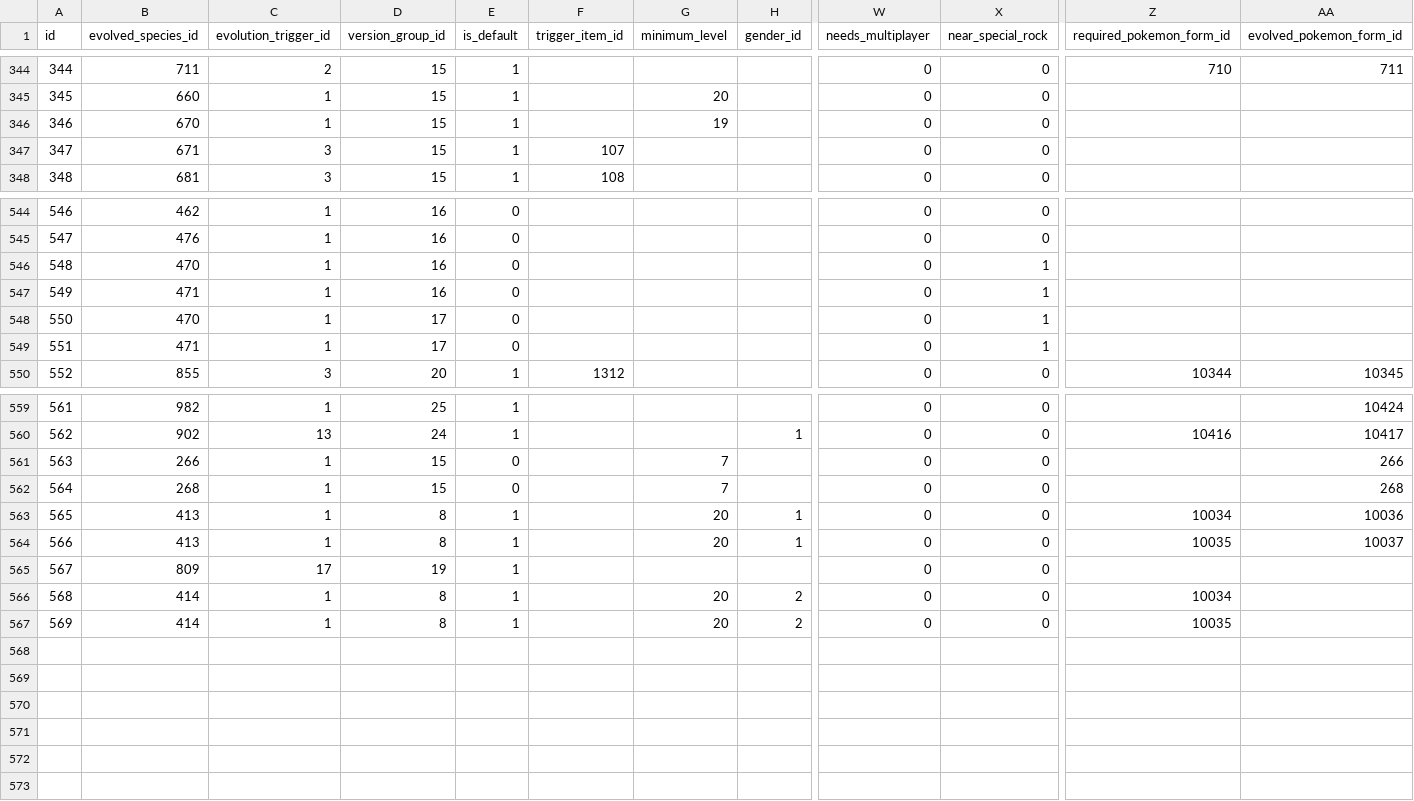
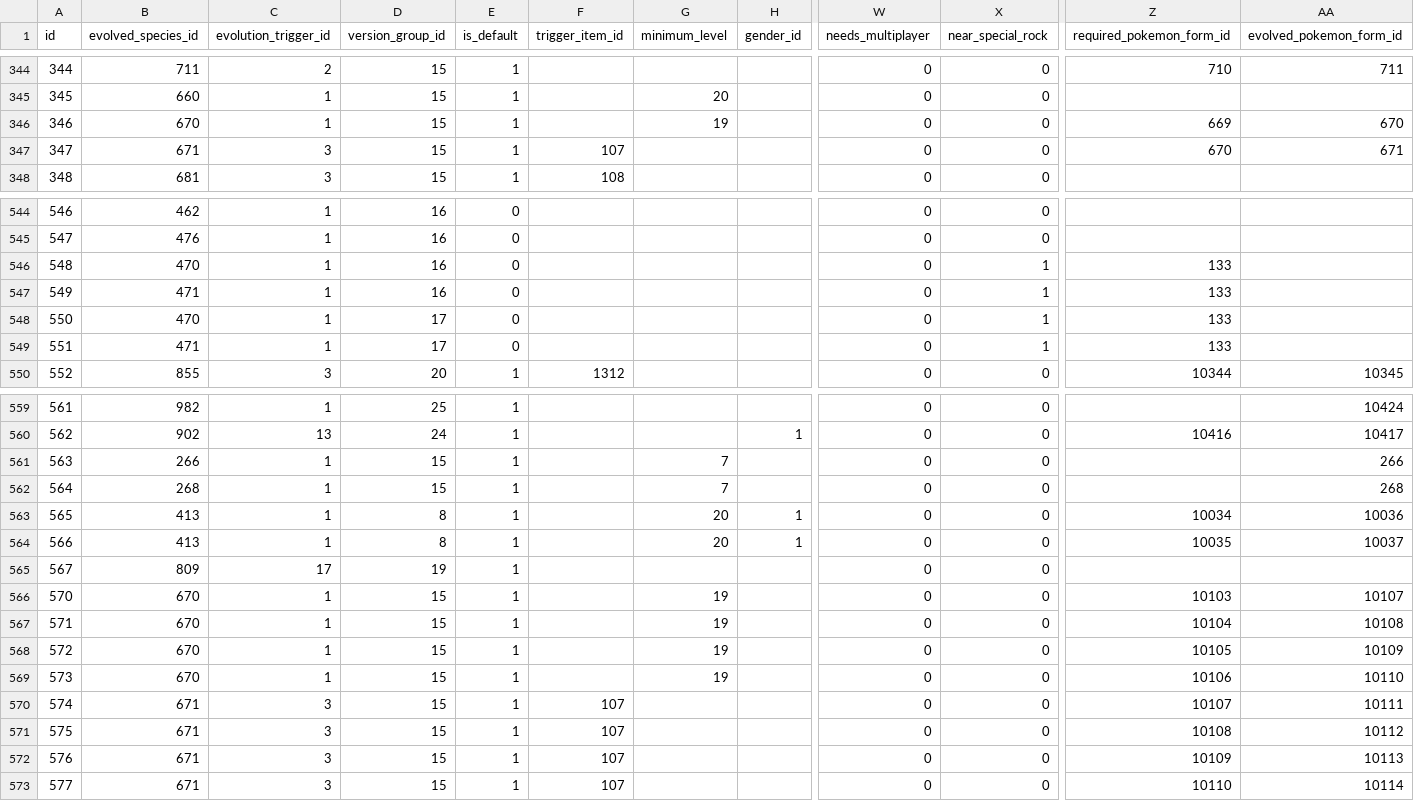
Before and after one commit to PokeAPI/pokeapi, a CSV file: data/v2/csv/pokemon_evolution.csv, drawn as a sheet; only a part is shown, gaps mark what is left out; rows hold the shown columns only; the diff covers the shown part only; the diff names each change by its address in the sheet, - before the commit and + after, or states it on an @@ line.

Commit message:
fix: Update form locking records on evolutions

```diff
--- a/data/v2/csv/pokemon_evolution.csv
+++ b/data/v2/csv/pokemon_evolution.csv
-Z346 (required_pokemon_form_id): (empty)
+Z346 (required_pokemon_form_id): 669
-AA346 (evolved_pokemon_form_id): (empty)
+AA346 (evolved_pokemon_form_id): 670
-Z347 (required_pokemon_form_id): (empty)
+Z347 (required_pokemon_form_id): 670
-AA347 (evolved_pokemon_form_id): (empty)
+AA347 (evolved_pokemon_form_id): 671
-Z546:Z549 (required_pokemon_form_id): (empty)
+Z546:Z549 (required_pokemon_form_id): 133
-E561:E562 (is_default): 0
+E561:E562 (is_default): 1
@@ column A (id) renumbered between rows 566 and 567 @@
-B566:B567 (evolved_species_id): 414
+B566:B567 (evolved_species_id): 670
-D566:D567 (version_group_id): 8
+D566:D567 (version_group_id): 15
-G566:G567 (minimum_level): 20
+G566:G567 (minimum_level): 19
-H566:H567 (gender_id): 2
+H566:H567 (gender_id): (empty)
-Z566 (required_pokemon_form_id): 10034
+Z566 (required_pokemon_form_id): 10103
-AA566 (evolved_pokemon_form_id): (empty)
+AA566 (evolved_pokemon_form_id): 10107
-Z567 (required_pokemon_form_id): 10035
+Z567 (required_pokemon_form_id): 10104
-AA567 (evolved_pokemon_form_id): (empty)
+AA567 (evolved_pokemon_form_id): 10108
+row 568: 572 | 670 | 1 | 15 | 1 |  | 19 |  | 0 | 0 | 10105 | 10109
+row 569: 573 | 670 | 1 | 15 | 1 |  | 19 |  | 0 | 0 | 10106 | 10110
+row 570: 574 | 671 | 3 | 15 | 1 | 107 |  |  | 0 | 0 | 10107 | 10111
+row 571: 575 | 671 | 3 | 15 | 1 | 107 |  |  | 0 | 0 | 10108 | 10112
+row 572: 576 | 671 | 3 | 15 | 1 | 107 |  |  | 0 | 0 | 10109 | 10113
+row 573: 577 | 671 | 3 | 15 | 1 | 107 |  |  | 0 | 0 | 10110 | 10114
```
Also changed, not shown: 24 edited cells elsewhere in this file, 3 other files.
